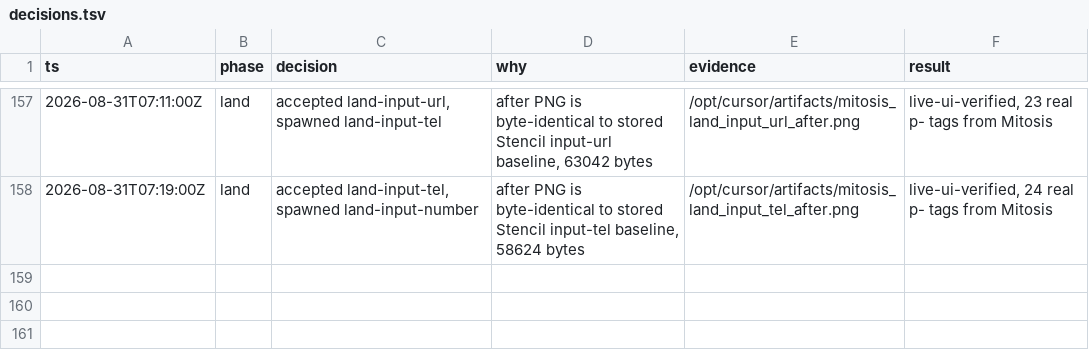
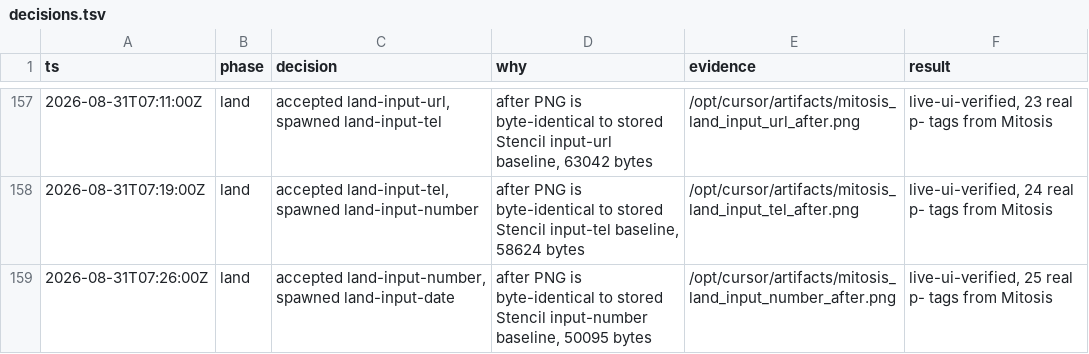
Before and after one commit to kroofy/porsche-design-system, a TSV file: .audit/orchestrate/stencil-to-mitosis/decisions.tsv, drawn as a sheet; only a part is shown, gaps mark what is left out; the diff names each change by its address in the sheet, - before the commit and + after, or states it on an @@ line.

```diff
--- a/.audit/orchestrate/stencil-to-mitosis/decisions.tsv
+++ b/.audit/orchestrate/stencil-to-mitosis/decisions.tsv
+row 159: 2026-08-31T07:26:00Z | land | accepted land-input-number, spawned land-input-date | after PNG is byte-identical to stored Stencil input-number baseline, 50095 bytes | /opt/cursor/artifacts/mitosis_land_input_number_after.png | live-ui-verified, 25 real p- tags from Mitosis
```
Also changed, not shown: .audit/orchestrate/stencil-to-mitosis/ledger.tsv, .audit/orchestrate/stencil-to-mitosis/units.tsv, 2 other files.
